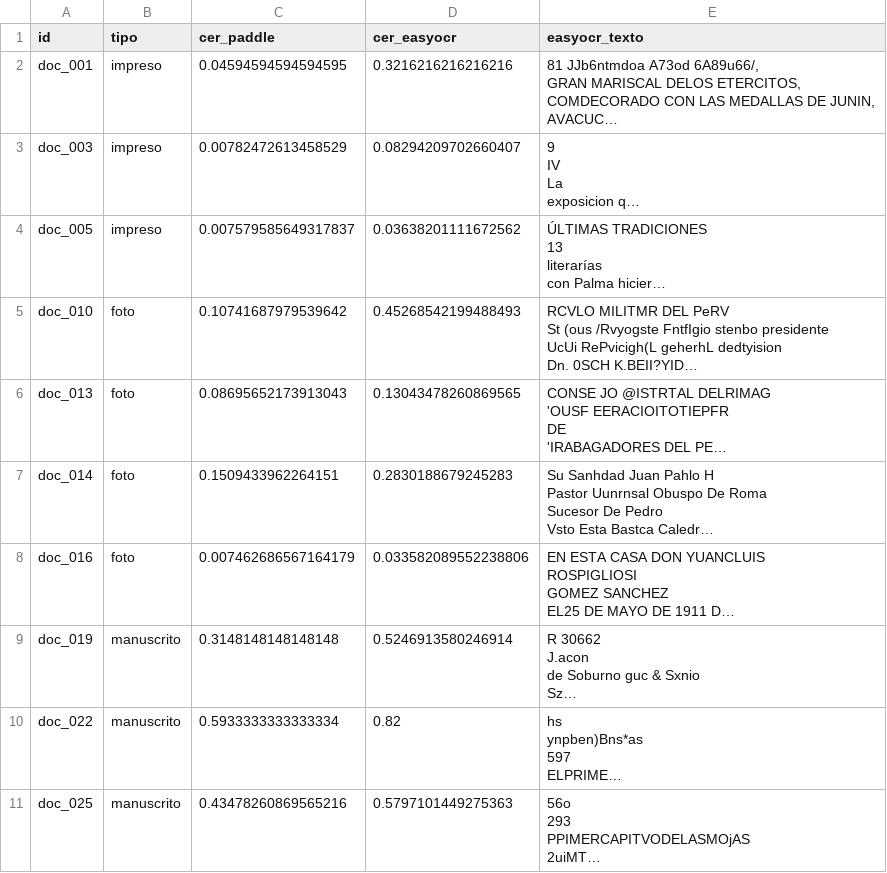
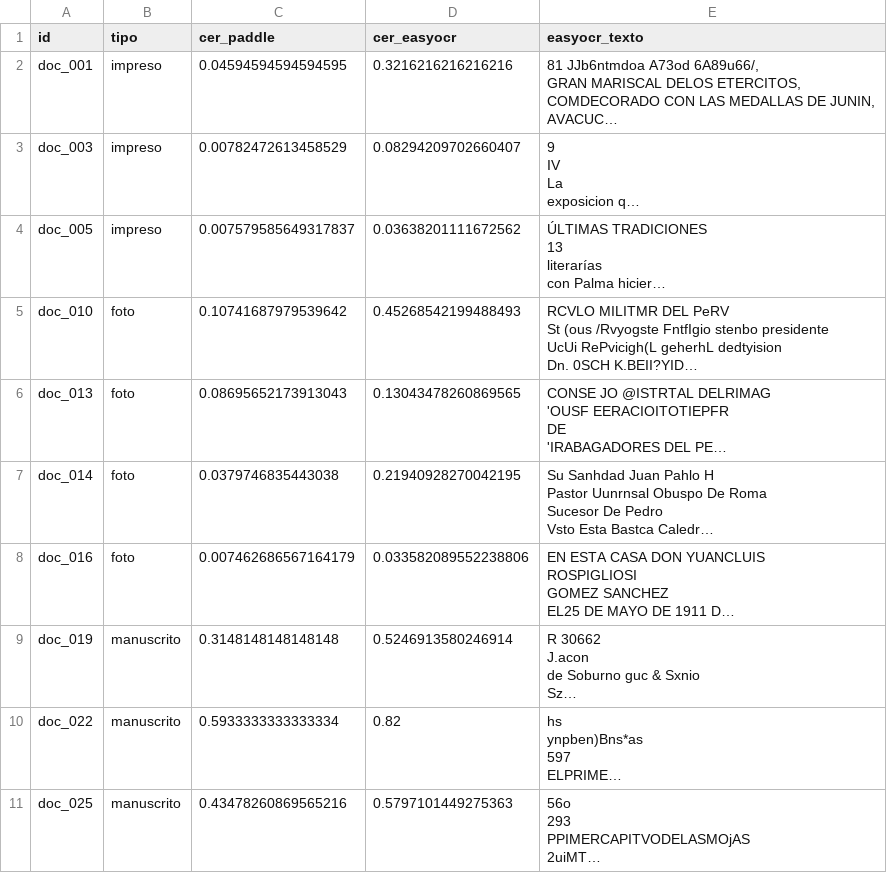
Before and after one commit to Jhane080/Noticias-peruanas, a CSV file: tarea_2/datos/evaluacion_documentos.csv, drawn as a sheet; long unchanged cells end in …; the diff names each change by its address in the sheet, - before the commit and + after, or states it on an @@ line.

```diff
--- a/tarea_2/datos/evaluacion_documentos.csv
+++ b/tarea_2/datos/evaluacion_documentos.csv
-C7 (cer_paddle): 0.1509433962264151
+C7 (cer_paddle): 0.0379746835443038
-D7 (cer_easyocr): 0.2830188679245283
+D7 (cer_easyocr): 0.21940928270042195
```
Also changed, not shown: tarea_2/datos/auditoria_llm.csv, tarea_2/datos/documentos.csv, 3 other files.
